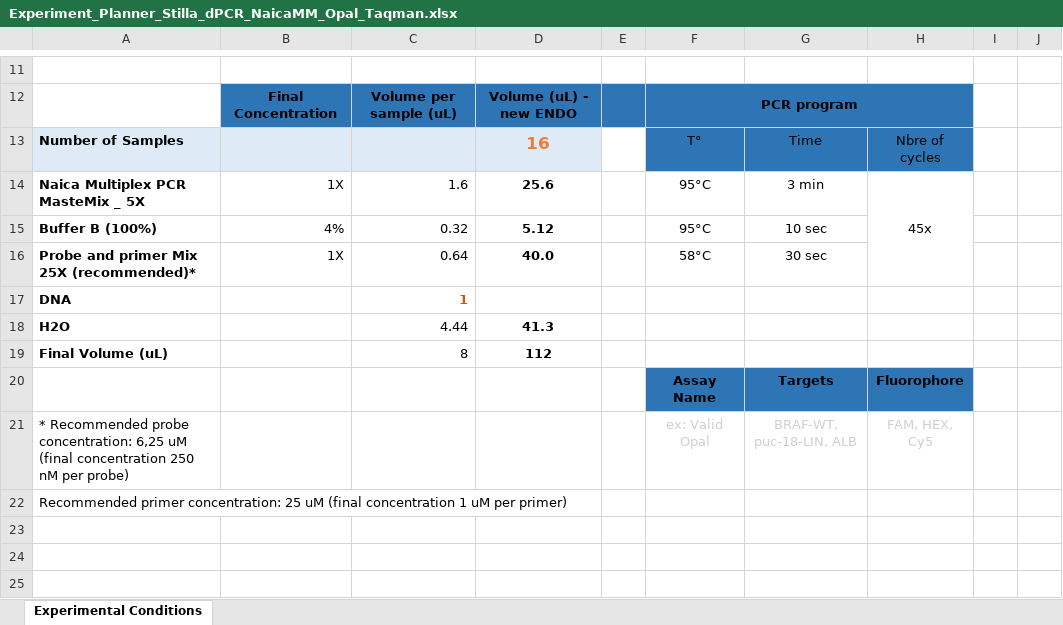
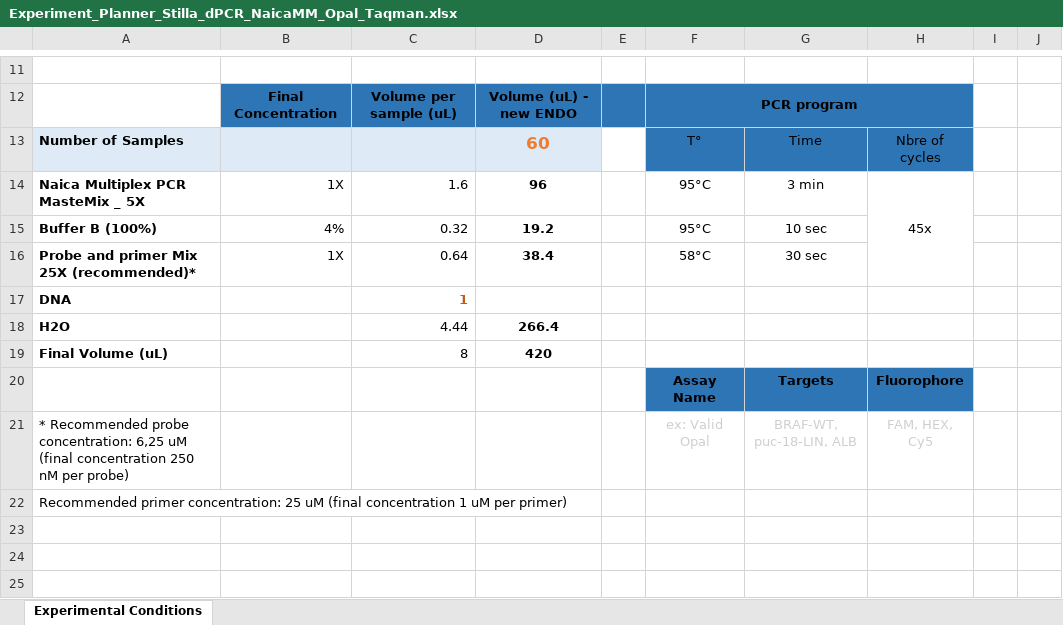
Before and after one commit to 1-gut/ddPCR_protocol, an Excel workbook: Experiment_Planner_Stilla_dPCR_NaicaMM_Opal_Taqman.xlsx, sheet Experimental Conditions, drawn as a sheet; only a part is shown, gaps mark what is left out; values as stored, in another font and other column widths than the file's, no borders; charts and pictures not drawn; the diff names each change by its address in the sheet, - before the commit and + after, or states it on an @@ line.

Commit message:
fix opal excel error and update calculations

```diff
--- a/Experiment_Planner_Stilla_dPCR_NaicaMM_Opal_Taqman.xlsx (sheet Experimental Conditions)
+++ b/Experiment_Planner_Stilla_dPCR_NaicaMM_Opal_Taqman.xlsx (sheet Experimental Conditions)
-D13: 16
+D13: 60
-D14: 25.6
+D14: 96
-D15: 5.12
+D15: 19.2
-D16: 40.0
+D16: 38.4
-D18: 41.3
+D18: 266.4
-D19: 112
+D19: 420
```
Also changed, not shown: 1 other file.
